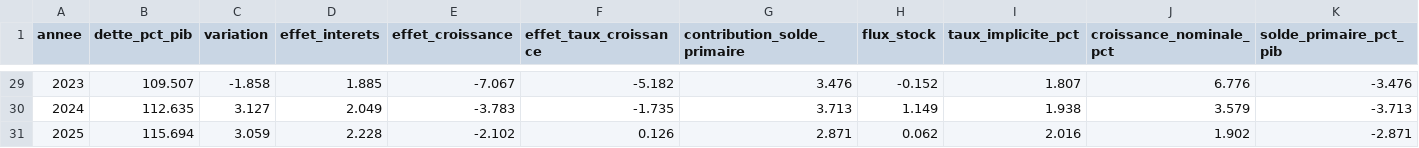
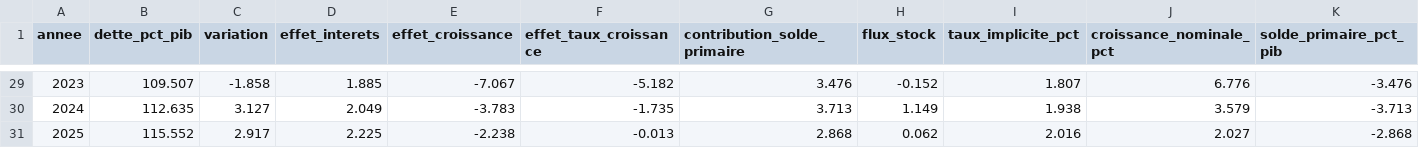
Before and after one commit to ProjectPulse-source/anthropie, a CSV file: static/dette_dynamique.csv, drawn as a sheet; only a part is shown, gaps mark what is left out; the diff covers the shown part only.

```diff
--- a/static/dette_dynamique.csv
+++ b/static/dette_dynamique.csv
@@ -30,2 +30,2 @@
 2024,112.635,3.127,2.049,-3.783,-1.735,3.713,1.149,1.938,3.579,-3.713
-2025,115.694,3.059,2.228,-2.102,0.126,2.871,0.062,2.016,1.902,-2.871
+2025,115.552,2.917,2.225,-2.238,-0.013,2.868,0.062,2.016,2.027,-2.868
```
Also changed, not shown: 31 edited cells elsewhere in this file, 43 other files.
